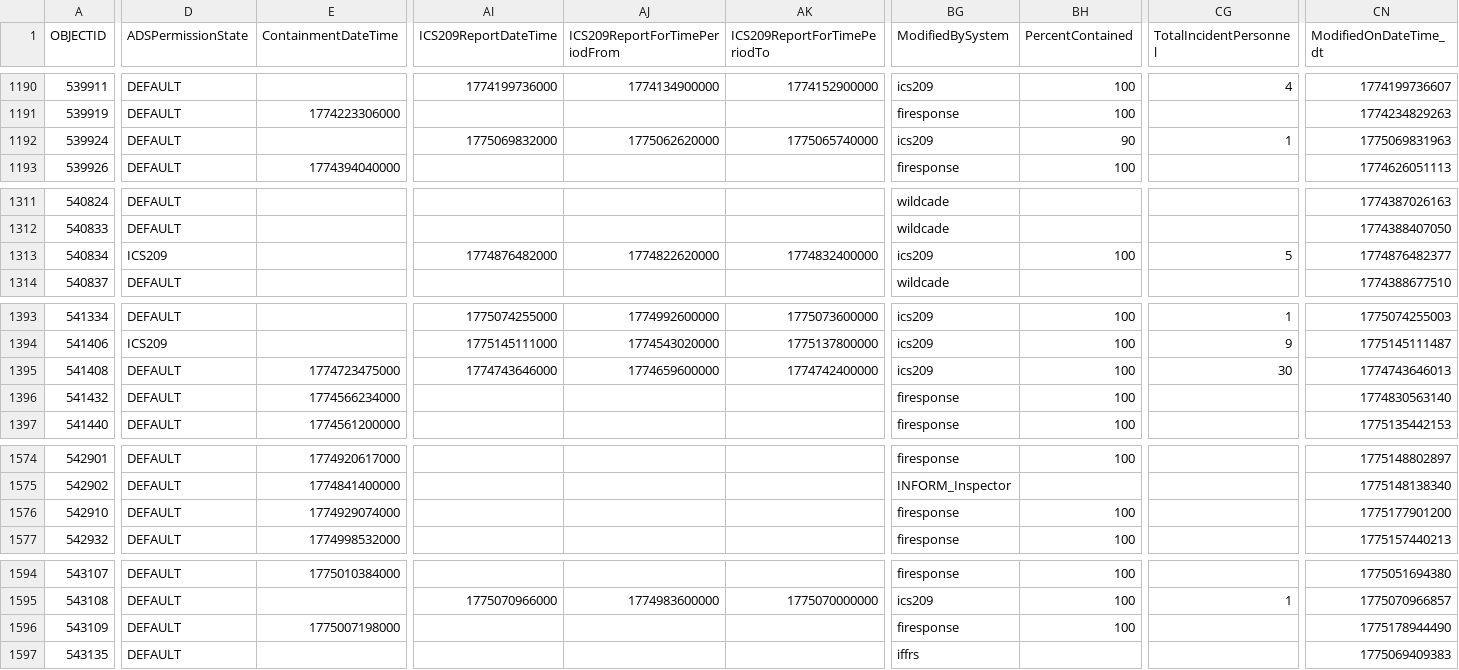
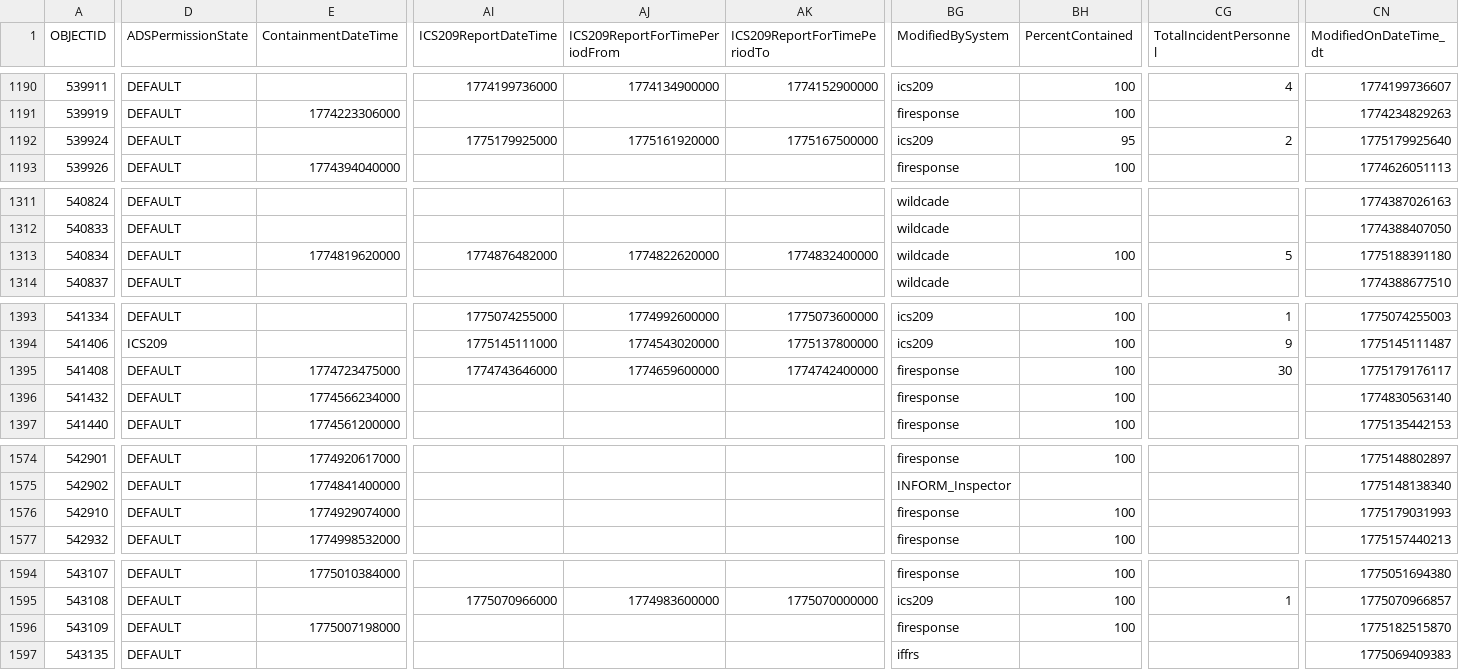
Before and after one commit to githamm/wildfire-tracker, a CSV file: data/wildfire_ytd.csv, drawn as a sheet; only a part is shown, gaps mark what is left out; the diff covers the shown part only; the diff names each change by its address in the sheet, - before the commit and + after, or states it on an @@ line.

```diff
--- a/data/wildfire_ytd.csv
+++ b/data/wildfire_ytd.csv
-AI1192 (ICS209ReportDateTime): 1775069832000
+AI1192 (ICS209ReportDateTime): 1775179925000
-AJ1192 (ICS209ReportForTimePeriodFrom): 1775062620000
+AJ1192 (ICS209ReportForTimePeriodFrom): 1775161920000
-AK1192 (ICS209ReportForTimePeriodTo): 1775065740000
+AK1192 (ICS209ReportForTimePeriodTo): 1775167500000
-BH1192 (PercentContained): 90
+BH1192 (PercentContained): 95
-CG1192 (TotalIncidentPersonnel): 1
+CG1192 (TotalIncidentPersonnel): 2
-CN1192 (ModifiedOnDateTime_dt): 1775069831963
+CN1192 (ModifiedOnDateTime_dt): 1775179925640
-D1313 (ADSPermissionState): ICS209
+D1313 (ADSPermissionState): DEFAULT
-E1313 (ContainmentDateTime): (empty)
+E1313 (ContainmentDateTime): 1774819620000
-BG1313 (ModifiedBySystem): ics209
+BG1313 (ModifiedBySystem): wildcade
-CN1313 (ModifiedOnDateTime_dt): 1774876482377
+CN1313 (ModifiedOnDateTime_dt): 1775188391180
-BG1395 (ModifiedBySystem): ics209
+BG1395 (ModifiedBySystem): firesponse
-CN1395 (ModifiedOnDateTime_dt): 1774743646013
+CN1395 (ModifiedOnDateTime_dt): 1775179176117
-CN1576 (ModifiedOnDateTime_dt): 1775177901200
+CN1576 (ModifiedOnDateTime_dt): 1775179031993
-CN1596 (ModifiedOnDateTime_dt): 1775178944490
+CN1596 (ModifiedOnDateTime_dt): 1775182515870
```
Also changed, not shown: 2 added rows and 39 edited cells elsewhere in this file.
